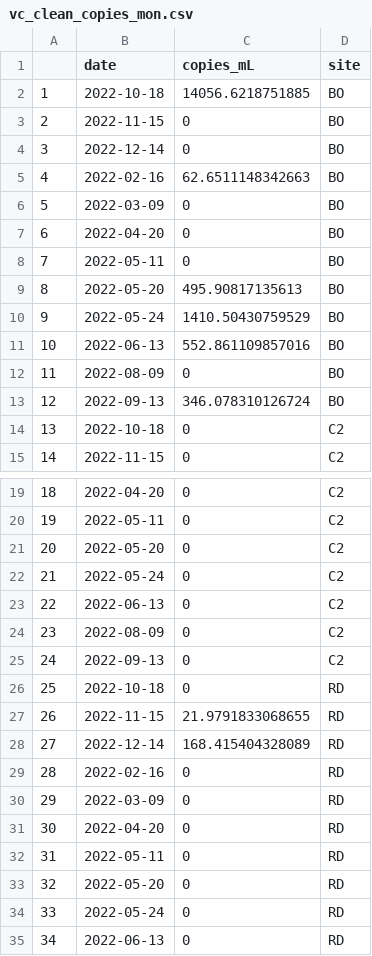
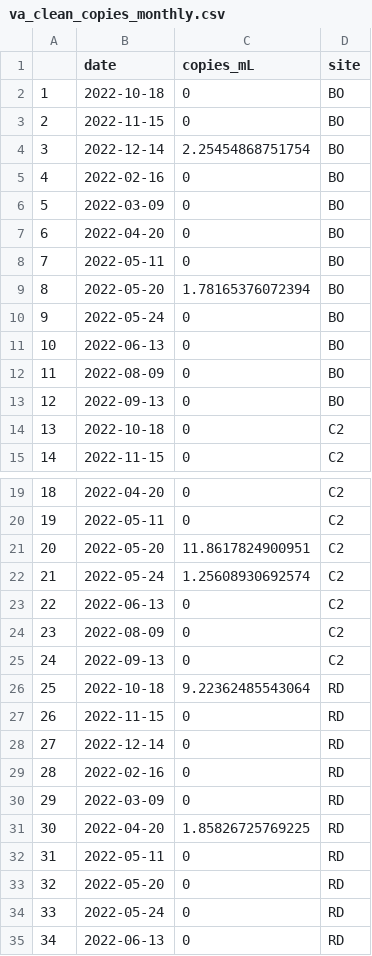
Before and after one commit to Nwgreen6283/_TX_DUST_, a CSV file: data/processed_data/va_clean_copies_monthly.csv (was data/processed_data/vc_clean_copies_mon.csv), drawn as a sheet; only a part is shown, gaps mark what is left out.

Commit message:
added Va Monthly
- Added Va monthly codes
- Updated Vc curve to 3/23/23

```diff
--- a/data/processed_data/vc_clean_copies_mon.csv
+++ b/data/processed_data/va_clean_copies_monthly.csv
@@ -1,6 +1,6 @@
 "","date","copies_mL","site"
-"1","2022-10-18",14056.6218751885,"BO"
+"1","2022-10-18",0,"BO"
 "2","2022-11-15",0,"BO"
-"3","2022-12-14",0,"BO"
-"4","2022-02-16",62.6511148342663,"BO"
+"3","2022-12-14",2.25454868751754,"BO"
+"4","2022-02-16",0,"BO"
 "5","2022-03-09",0,"BO"
@@ -8,7 +8,7 @@
 "7","2022-05-11",0,"BO"
-"8","2022-05-20",495.90817135613,"BO"
-"9","2022-05-24",1410.50430759529,"BO"
-"10","2022-06-13",552.861109857016,"BO"
+"8","2022-05-20",1.78165376072394,"BO"
+"9","2022-05-24",0,"BO"
+"10","2022-06-13",0,"BO"
 "11","2022-08-09",0,"BO"
-"12","2022-09-13",346.078310126724,"BO"
+"12","2022-09-13",0,"BO"
 "13","2022-10-18",0,"C2"
@@ -20,4 +20,4 @@
 "19","2022-05-11",0,"C2"
-"20","2022-05-20",0,"C2"
-"21","2022-05-24",0,"C2"
+"20","2022-05-20",11.8617824900951,"C2"
+"21","2022-05-24",1.25608930692574,"C2"
 "22","2022-06-13",0,"C2"
@@ -25,8 +25,8 @@
 "24","2022-09-13",0,"C2"
-"25","2022-10-18",0,"RD"
-"26","2022-11-15",21.9791833068655,"RD"
-"27","2022-12-14",168.415404328089,"RD"
+"25","2022-10-18",9.22362485543064,"RD"
+"26","2022-11-15",0,"RD"
+"27","2022-12-14",0,"RD"
 "28","2022-02-16",0,"RD"
 "29","2022-03-09",0,"RD"
-"30","2022-04-20",0,"RD"
+"30","2022-04-20",1.85826725769225,"RD"
 "31","2022-05-11",0,"RD"
```
Also changed, not shown: data/processed_data/vc_clean_copies_daily.csv, 8 other files.
